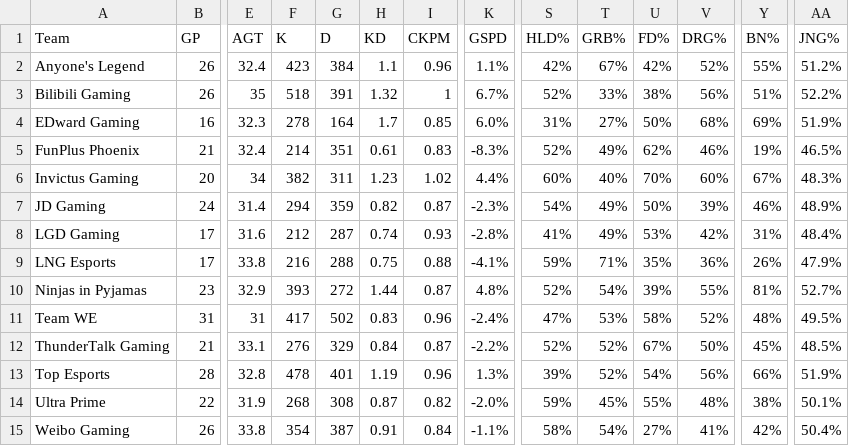
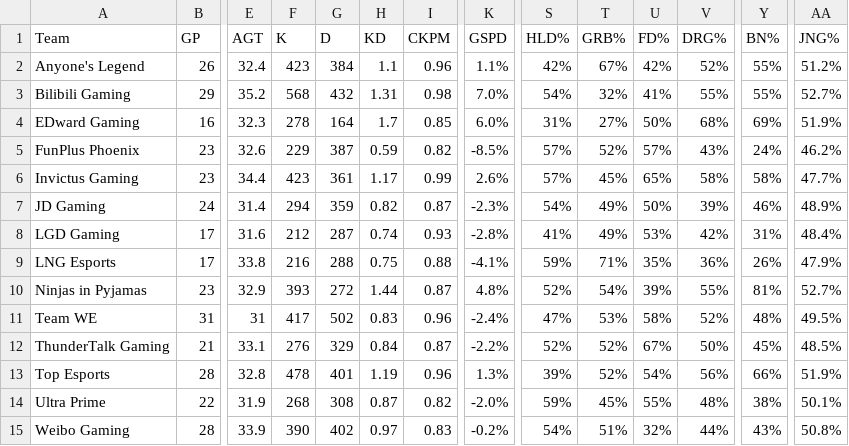
Before and after one commit to HeorhiiVech/lolab, a CSV file: LPL 2025 Split 3 - Team Stats.csv, drawn as a sheet; only a part is shown, gaps mark what is left out; removed rows and columns are numbered as before the commit, all else as after; rows hold the shown columns only; the diff covers the shown part only; the diff names each change by its address in the sheet, - before the commit and + after, or states it on an @@ line.

```diff
--- a/LPL 2025 Split 3 - Team Stats.csv
+++ b/LPL 2025 Split 3 - Team Stats.csv
-B3 (GP): 26
+B3 (GP): 29
-E3 (AGT): 35
+E3 (AGT): 35.2
-F3 (K): 518
+F3 (K): 568
-G3 (D): 391
+G3 (D): 432
-H3 (KD): 1.32
+H3 (KD): 1.31
-I3 (CKPM): 1
+I3 (CKPM): 0.98
-K3 (GSPD): 6.7%
+K3 (GSPD): 7.0%
-S3 (HLD%): 52%
+S3 (HLD%): 54%
-T3 (GRB%): 33%
+T3 (GRB%): 32%
-U3 (FD%): 38%
+U3 (FD%): 41%
-V3 (DRG%): 56%
+V3 (DRG%): 55%
-Y3 (BN%): 51%
+Y3 (BN%): 55%
-AA3 (JNG%): 52.2%
+AA3 (JNG%): 52.7%
-B5 (GP): 21
+B5 (GP): 23
-E5 (AGT): 32.4
+E5 (AGT): 32.6
-F5 (K): 214
+F5 (K): 229
-G5 (D): 351
+G5 (D): 387
-H5 (KD): 0.61
+H5 (KD): 0.59
-I5 (CKPM): 0.83
+I5 (CKPM): 0.82
-K5 (GSPD): -8.3%
+K5 (GSPD): -8.5%
-S5 (HLD%): 52%
+S5 (HLD%): 57%
-T5 (GRB%): 49%
+T5 (GRB%): 52%
-U5 (FD%): 62%
+U5 (FD%): 57%
-V5 (DRG%): 46%
+V5 (DRG%): 43%
-Y5 (BN%): 19%
+Y5 (BN%): 24%
-AA5 (JNG%): 46.5%
+AA5 (JNG%): 46.2%
-row 6: Invictus Gaming | 20 | 34 | 382 | 311 | 1.23 | 1.02 | 4.4% | 60% | 40% | 70% | 60% | 67% | 48.3%
+row 6: Invictus Gaming | 23 | 34.4 | 423 | 361 | 1.17 | 0.99 | 2.6% | 57% | 45% | 65% | 58% | 58% | 47.7%
-B15 (GP): 26
+B15 (GP): 28
-E15 (AGT): 33.8
+E15 (AGT): 33.9
-F15 (K): 354
+F15 (K): 390
-G15 (D): 387
+G15 (D): 402
-H15 (KD): 0.91
+H15 (KD): 0.97
-I15 (CKPM): 0.84
+I15 (CKPM): 0.83
-K15 (GSPD): -1.1%
+K15 (GSPD): -0.2%
-S15 (HLD%): 58%
+S15 (HLD%): 54%
-T15 (GRB%): 54%
+T15 (GRB%): 51%
-U15 (FD%): 27%
+U15 (FD%): 32%
-V15 (DRG%): 41%
+V15 (DRG%): 44%
-Y15 (BN%): 42%
+Y15 (BN%): 43%
-AA15 (JNG%): 50.4%
+AA15 (JNG%): 50.8%
```
Also changed, not shown: 13 edited cells elsewhere in this file, LPL 2025.csv, 2 other files.
